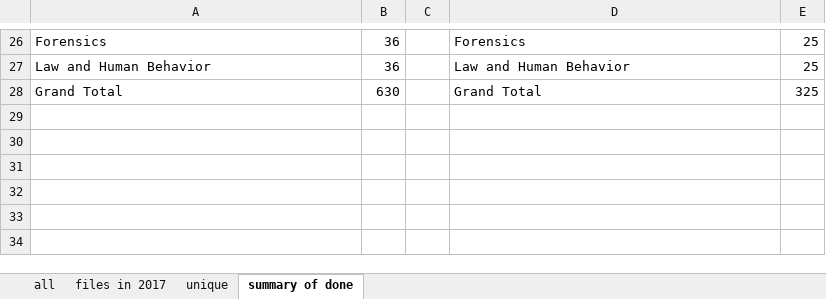
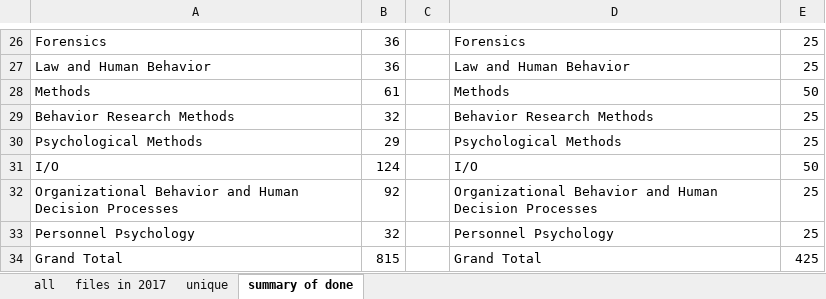
Before and after one commit to doomlab/Outliers, an Excel workbook: 2017 processed/outliers 2017 full.xlsx, sheet summary of done, drawn as a sheet; only a part is shown, gaps mark what is left out; values as stored, in another font and other column widths than the file's, no borders; addresses are those after the commit; the diff names each change by its address in the sheet, - before the commit and + after, or states it on an @@ line.

```diff
--- a/2017 processed/outliers 2017 full.xlsx (sheet summary of done)
+++ b/2017 processed/outliers 2017 full.xlsx (sheet summary of done)
+row 28: Methods | 61 |  | Methods | 50
+row 29: Behavior Research Methods | 32 |  | Behavior Research Methods | 25
+row 30: Psychological Methods | 29 |  | Psychological Methods | 25
+row 31: I/O | 124 |  | I/O | 50
+row 32: Organizational Behavior and Human Decision Processes | 92 |  | Organizational Behavior and Human Decision Processes | 25
+row 33: Personnel Psychology | 32 |  | Personnel Psychology | 25
-B34: 630
+B34: 815
-E34: 325
+E34: 425
```
Also changed, not shown: sheet all, sheet unique, sheet files in 2017, 3 other files.
